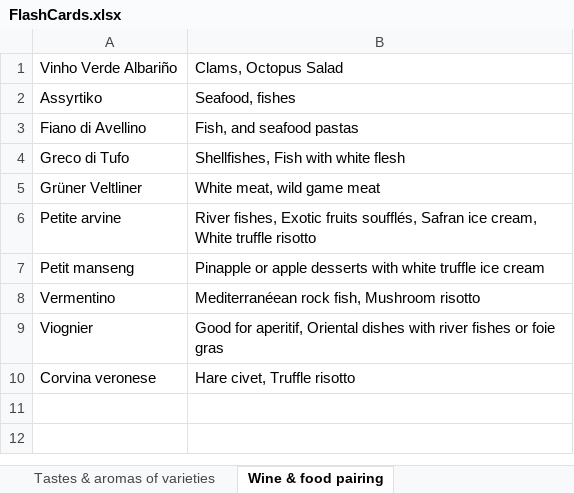
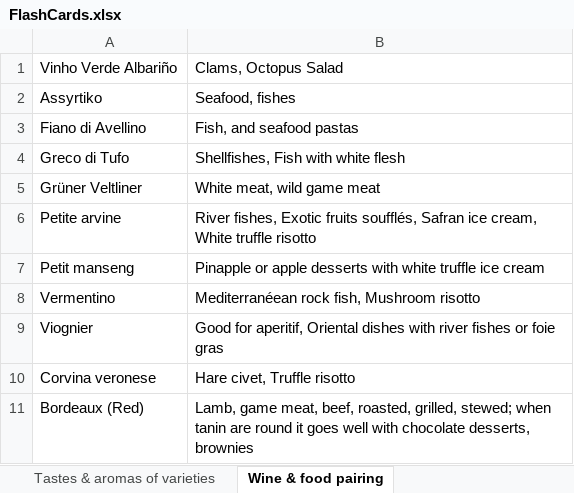
Before and after one commit to sandoche/Wine-Flashcards-Anki, an Excel workbook: src/FlashCards.xlsx, sheet Wine & food pairing, drawn as a sheet; values as stored, in another font and other column widths than the file's, no borders; the diff names each change by its address in the sheet, - before the commit and + after, or states it on an @@ line.

```diff
--- a/src/FlashCards.xlsx (sheet Wine & food pairing)
+++ b/src/FlashCards.xlsx (sheet Wine & food pairing)
+row 11: Bordeaux (Red) | Lamb, game meat, beef, roasted, grilled, stewed; when tanin are round it goes well with chocolate desserts, brownies
```
Also changed, not shown: sheet European design. & varieties, 1 other file.
